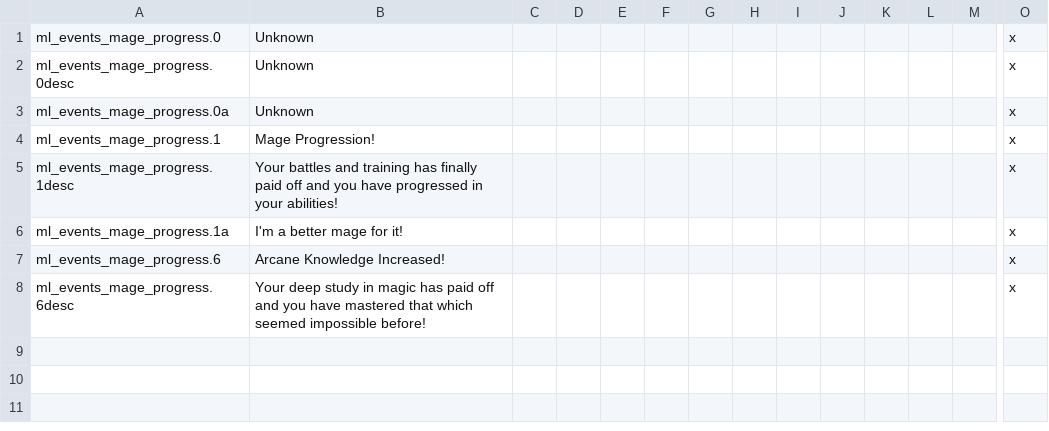
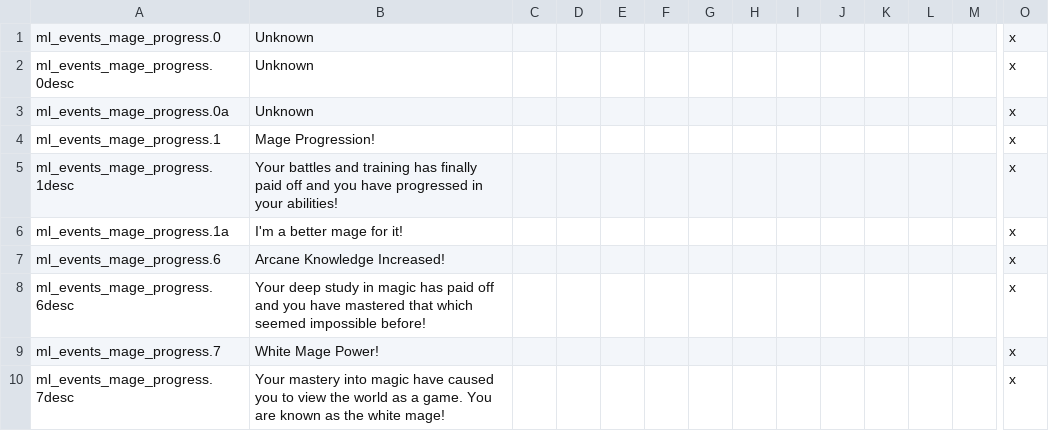
Before and after one commit to NightAvail/MythicLegends, a CSV file: src/MythicLegends/localisation/ML_events_mage_progress.csv, drawn as a sheet; only a part is shown, gaps mark what is left out; rows hold the shown columns only; the diff names each change by its address in the sheet, - before the commit and + after, or states it on an @@ line.

```diff
--- a/src/MythicLegends/localisation/ML_events_mage_progress.csv
+++ b/src/MythicLegends/localisation/ML_events_mage_progress.csv
+row 9: ml_events_mage_progress.7 | White Mage Power! |  |  |  |  |  |  |  |  |  |  |  | x
+row 10: ml_events_mage_progress.7desc | Your mastery into magic have caused you to view the world as a game. You are known as the white mage! |  |  |  |  |  |  |  |  |  |  |  | x
```
Also changed, not shown: src/MythicLegends/localisation/ML_decision_mage.csv, src/MythicLegends/localisation/ML_decision_spells.csv, 20 other files.
